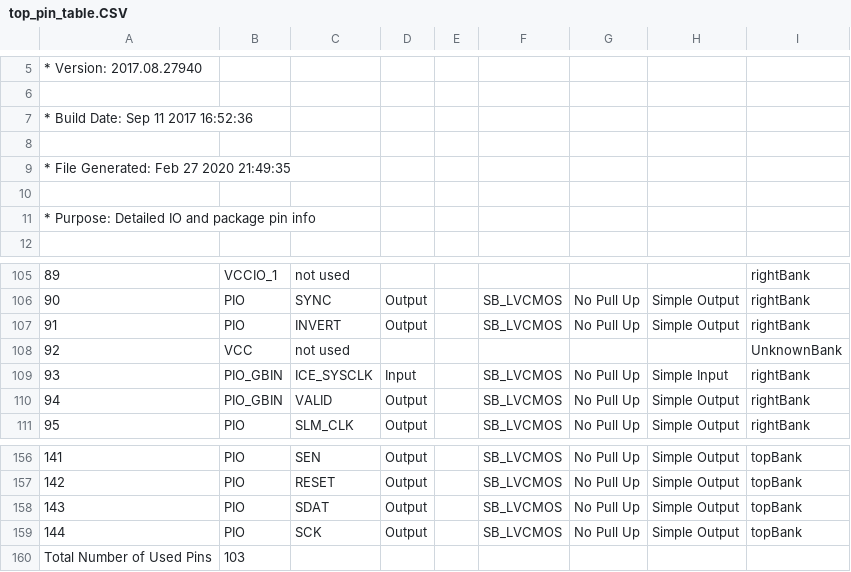
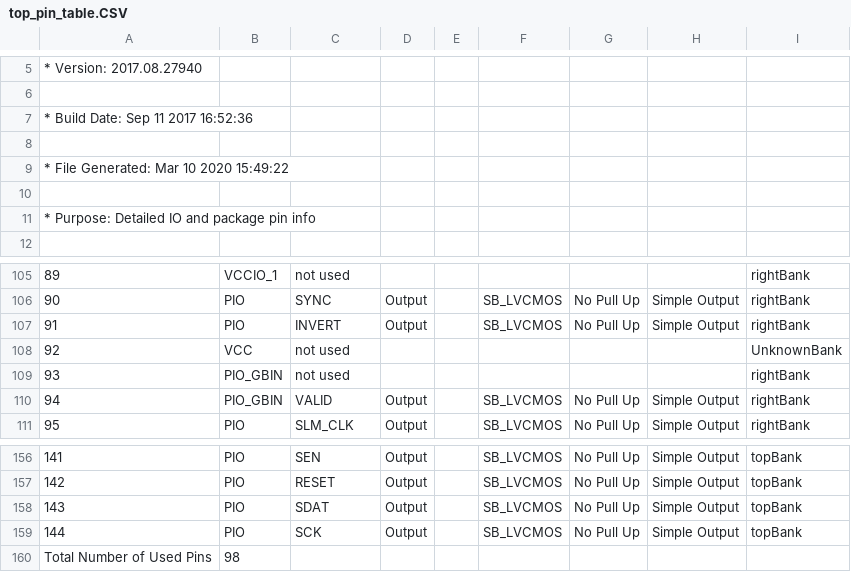
Before and after one commit to andrewkadis/HoloBlade, a CSV file: HoloBlade_Implmnt/sbt/outputs/packer/top_pin_table.CSV, drawn as a sheet; only a part is shown, gaps mark what is left out; the diff covers the shown part only; the diff names each change by its address in the sheet, - before the commit and + after, or states it on an @@ line.

```diff
--- a/HoloBlade_Implmnt/sbt/outputs/packer/top_pin_table.CSV
+++ b/HoloBlade_Implmnt/sbt/outputs/packer/top_pin_table.CSV
-A9: * File Generated: Feb 27 2020 21:49:35
+A9: * File Generated: Mar 10 2020 15:49:22
-C109: ICE_SYSCLK
+C109: not used
-D109: Input
+D109: (empty)
-F109: SB_LVCMOS
+F109: (empty)
-G109: No Pull Up
+G109: (empty)
-H109: Simple Input
+H109: (empty)
-B160: 103
+B160: 98
```
Also changed, not shown: 87 edited cells elsewhere in this file, 50 other files.
